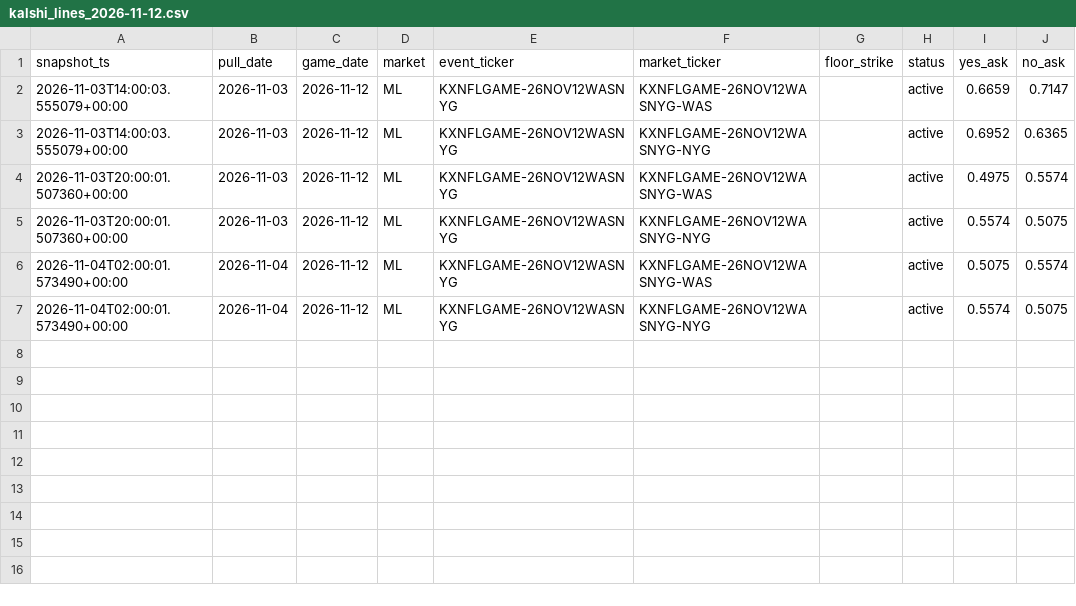
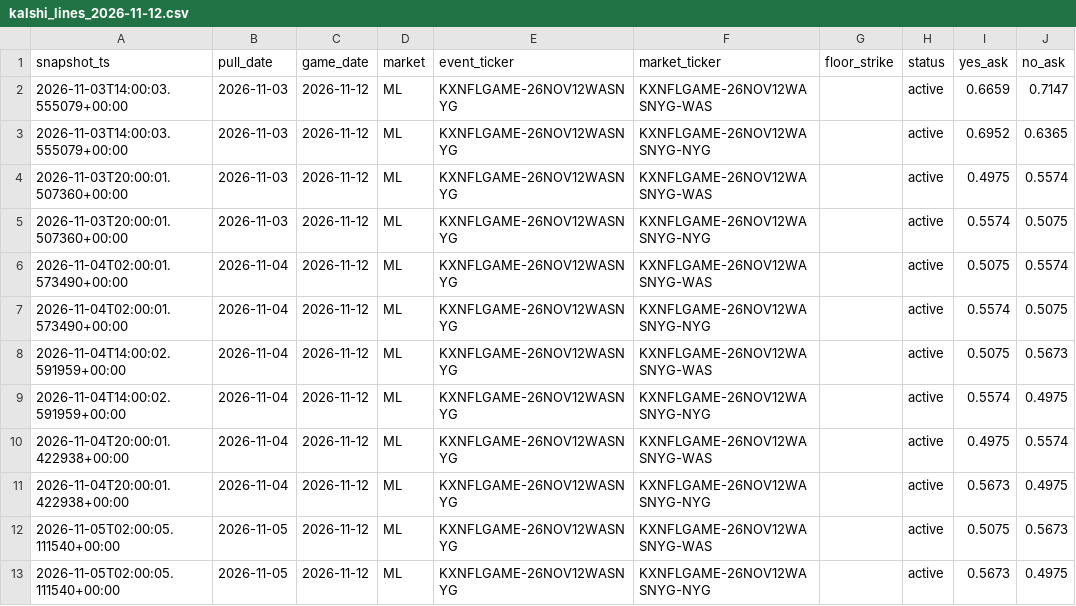
Before and after one commit to camwood33/nfl-model, a CSV file: data/raw/kalshi_lines_2026-11-12.csv, drawn as a sheet.

Commit message:
Nightly data sync: 2026-11-05

```diff
--- a/data/raw/kalshi_lines_2026-11-12.csv
+++ b/data/raw/kalshi_lines_2026-11-12.csv
@@ -7 +7,7 @@ snapshot_ts,pull_date,game_date,market,event_ticker,market_ticker,floor_strike,s
 2026-11-04T02:00:01.573490+00:00,2026-11-04,2026-11-12,ML,KXNFLGAME-26NOV12WASNYG,KXNFLGAME-26NOV12WASNYG-NYG,,active,0.5574,0.5075
+2026-11-04T14:00:02.591959+00:00,2026-11-04,2026-11-12,ML,KXNFLGAME-26NOV12WASNYG,KXNFLGAME-26NOV12WASNYG-WAS,,active,0.5075,0.5673
+2026-11-04T14:00:02.591959+00:00,2026-11-04,2026-11-12,ML,KXNFLGAME-26NOV12WASNYG,KXNFLGAME-26NOV12WASNYG-NYG,,active,0.5574,0.4975
+2026-11-04T20:00:01.422938+00:00,2026-11-04,2026-11-12,ML,KXNFLGAME-26NOV12WASNYG,KXNFLGAME-26NOV12WASNYG-WAS,,active,0.4975,0.5574
+2026-11-04T20:00:01.422938+00:00,2026-11-04,2026-11-12,ML,KXNFLGAME-26NOV12WASNYG,KXNFLGAME-26NOV12WASNYG-NYG,,active,0.5673,0.4975
+2026-11-05T02:00:05.111540+00:00,2026-11-05,2026-11-12,ML,KXNFLGAME-26NOV12WASNYG,KXNFLGAME-26NOV12WASNYG-WAS,,active,0.5075,0.5673
+2026-11-05T02:00:05.111540+00:00,2026-11-05,2026-11-12,ML,KXNFLGAME-26NOV12WASNYG,KXNFLGAME-26NOV12WASNYG-NYG,,active,0.5673,0.4975
```
Also changed, not shown: data/raw/kalshi_lines_2026-11-16.csv, 4 other files.
